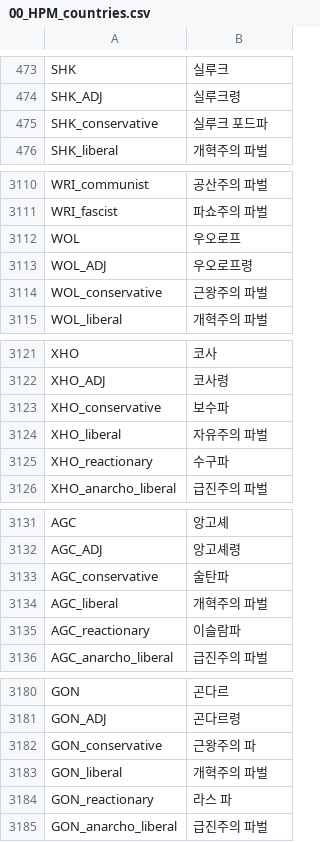
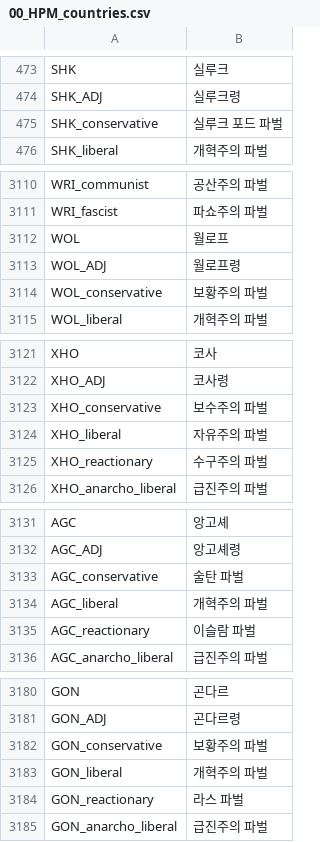
Before and after one commit to kimjeon-il/-Historical-Project-Mod-Korean-Patch, a CSV file: localisation/00_HPM_countries.csv, drawn as a sheet; only a part is shown, gaps mark what is left out; the diff covers the shown part only.

```diff
--- a/localisation/00_HPM_countries.csv
+++ b/localisation/00_HPM_countries.csv
@@ -474,3 +474,3 @@ SHK;실루크;;;;;;;;;;;;;
 SHK_ADJ;실루크령;;;;;;;;;;;;;
-SHK_conservative;실루크 포드파;;;;;;;;;;;;;
+SHK_conservative;실루크 포드 파벌;;;;;;;;;;;;;
 SHK_liberal;개혁주의 파벌;;;;;;;;;;;;;
@@ -3111,5 +3111,5 @@ WRI_communist;공산주의 파벌;;;;;;;;;;;;;
 WRI_fascist;파쇼주의 파벌;;;;;;;;;;;;;
-WOL;우오로프;;;;;;;;;;;;;
-WOL_ADJ;우오로프령;;;;;;;;;;;;;
-WOL_conservative;근왕주의 파벌;;;;;;;;;;;;;
+WOL;월로프;;;;;;;;;;;;;
+WOL_ADJ;월로프령;;;;;;;;;;;;;
+WOL_conservative;보황주의 파벌;;;;;;;;;;;;;
 WOL_liberal;개혁주의 파벌;;;;;;;;;;;;;
@@ -3122,5 +3122,5 @@ XHO;코사;;;;;;;;;;;;;
 XHO_ADJ;코사령;;;;;;;;;;;;;
-XHO_conservative;보수파;;;;;;;;;;;;;
+XHO_conservative;보수주의 파벌;;;;;;;;;;;;;
 XHO_liberal;자유주의 파벌;;;;;;;;;;;;;
-XHO_reactionary;수구파;;;;;;;;;;;;;
+XHO_reactionary;수구주의 파벌;;;;;;;;;;;;;
 XHO_anarcho_liberal;급진주의 파벌;;;;;;;;;;;;;
@@ -3132,5 +3132,5 @@ AGC;앙고셰;;;;;;;;;;;;;
 AGC_ADJ;앙고셰령;;;;;;;;;;;;;
-AGC_conservative;술탄파;;;;;;;;;;;;;
+AGC_conservative;술탄 파벌;;;;;;;;;;;;;
 AGC_liberal;개혁주의 파벌;;;;;;;;;;;;;
-AGC_reactionary;이슬람파;;;;;;;;;;;;;
+AGC_reactionary;이슬람 파벌;;;;;;;;;;;;;
 AGC_anarcho_liberal;급진주의 파벌;;;;;;;;;;;;;
@@ -3181,5 +3181,5 @@ GON;곤다르;;;;;;;;;;;;;
 GON_ADJ;곤다르령;;;;;;;;;;;;;
-GON_conservative;근왕주의 파;;;;;;;;;;;;;
+GON_conservative;보황주의 파벌;;;;;;;;;;;;;
 GON_liberal;개혁주의 파벌;;;;;;;;;;;;;
-GON_reactionary;라스 파;;;;;;;;;;;;;
+GON_reactionary;라스 파벌;;;;;;;;;;;;;
 GON_anarcho_liberal;급진주의 파벌;;;;;;;;;;;;;
```
Also changed, not shown: 39 edited cells elsewhere in this file.
